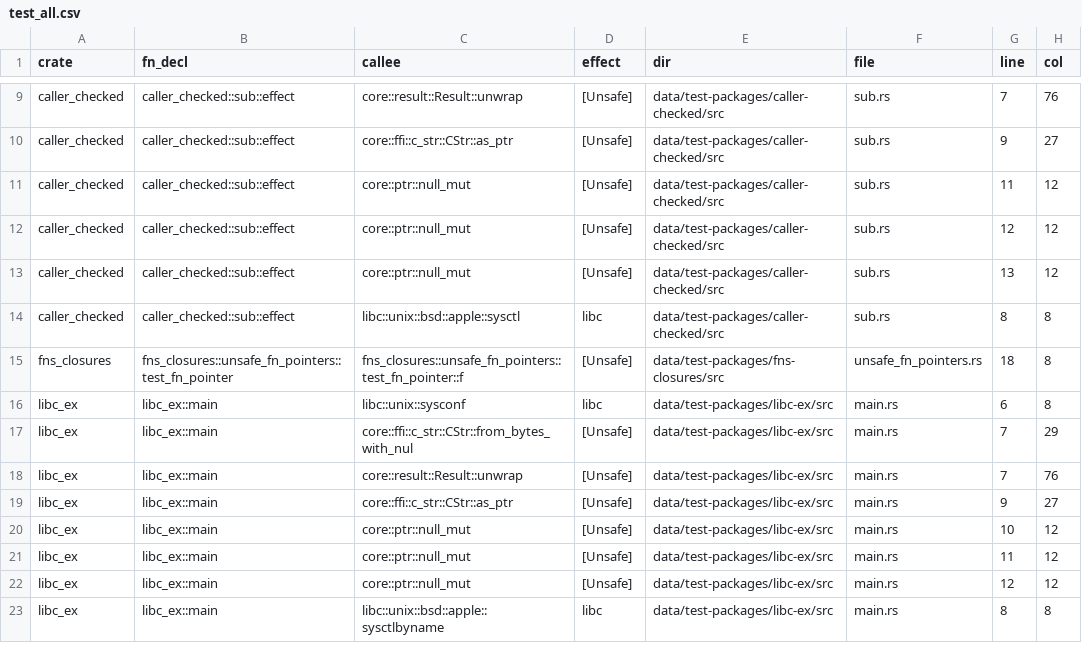
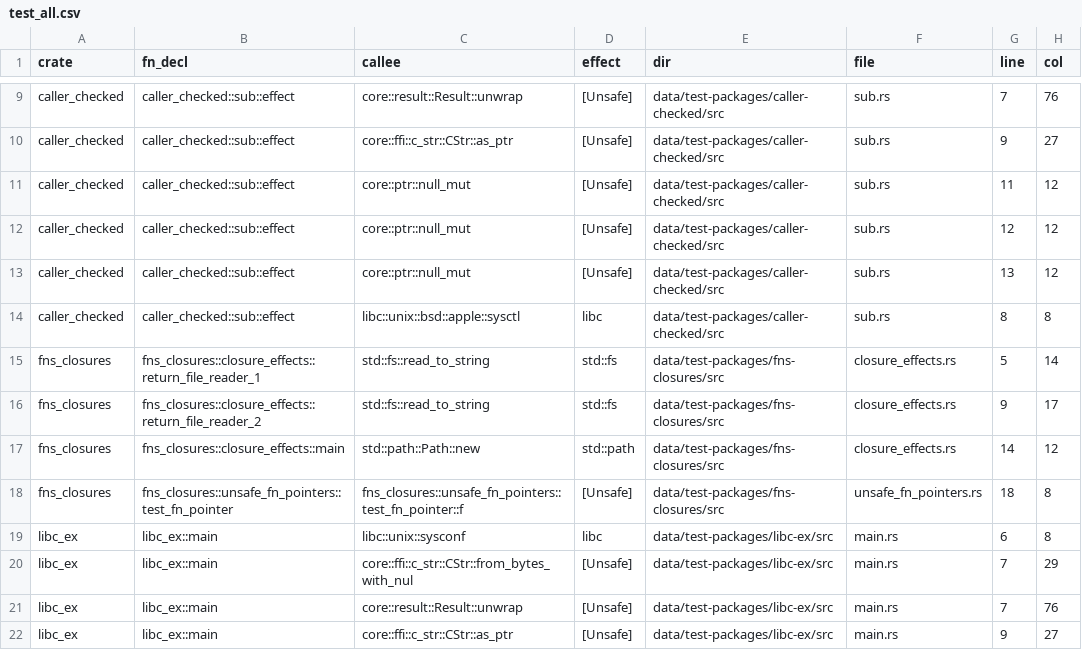
Before and after one commit to PLSysSec/cargo-scan, a CSV file: data/results/test_all.csv, drawn as a sheet; only a part is shown, gaps mark what is left out; the shorter side is filled out with more unchanged rows.

Commit message:
:test_tube: add 2 closure effect examples

```diff
--- a/data/results/test_all.csv
+++ b/data/results/test_all.csv
@@ -14,2 +14,5 @@ caller_checked, caller_checked::sub::effect, core::ptr::null_mut, [Unsafe], data
 caller_checked, caller_checked::sub::effect, libc::unix::bsd::apple::sysctl, libc, data/test-packages/caller-checked/src, sub.rs, 8, 8
+fns_closures, fns_closures::closure_effects::return_file_reader_1, std::fs::read_to_string, std::fs, data/test-packages/fns-closures/src, closure_effects.rs, 5, 14
+fns_closures, fns_closures::closure_effects::return_file_reader_2, std::fs::read_to_string, std::fs, data/test-packages/fns-closures/src, closure_effects.rs, 9, 17
+fns_closures, fns_closures::closure_effects::main, std::path::Path::new, std::path, data/test-packages/fns-closures/src, closure_effects.rs, 14, 12
 fns_closures, fns_closures::unsafe_fn_pointers::test_fn_pointer, fns_closures::unsafe_fn_pointers::test_fn_pointer::f, [Unsafe], data/test-packages/fns-closures/src, unsafe_fn_pointers.rs, 18, 8
```
Also changed, not shown: 5 other files.
